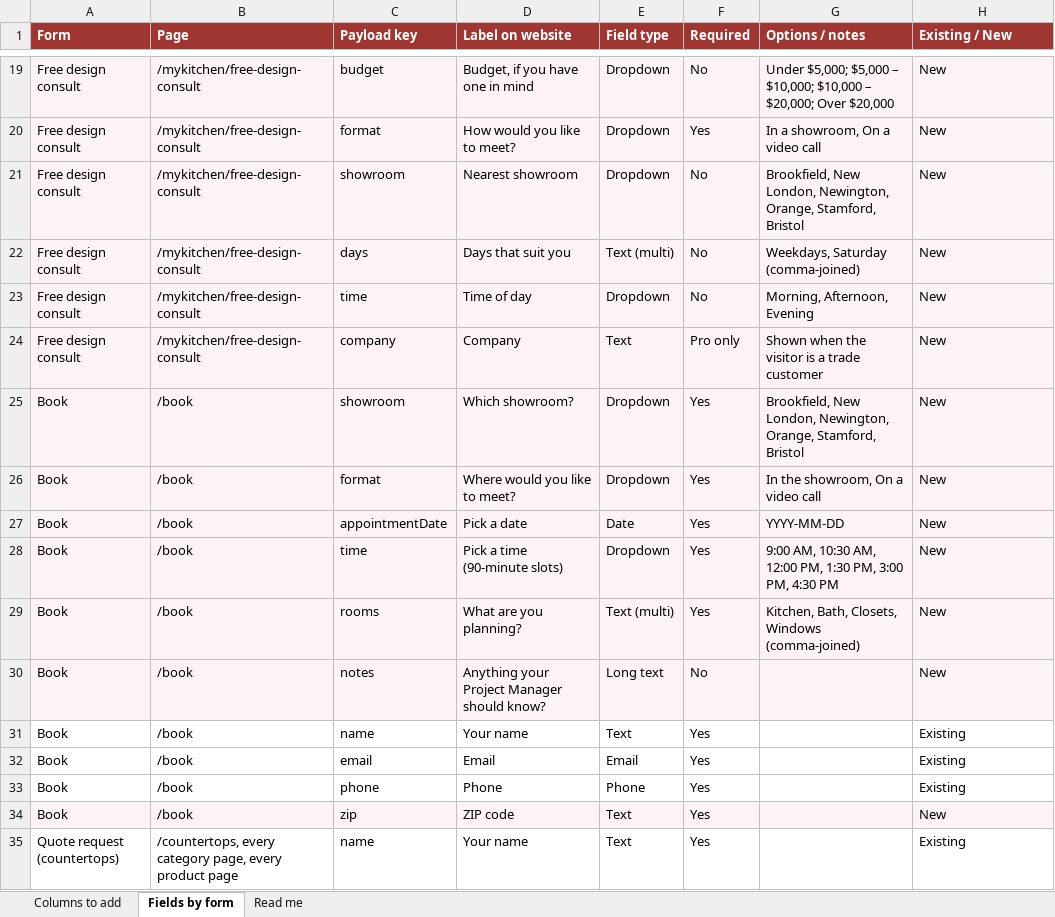
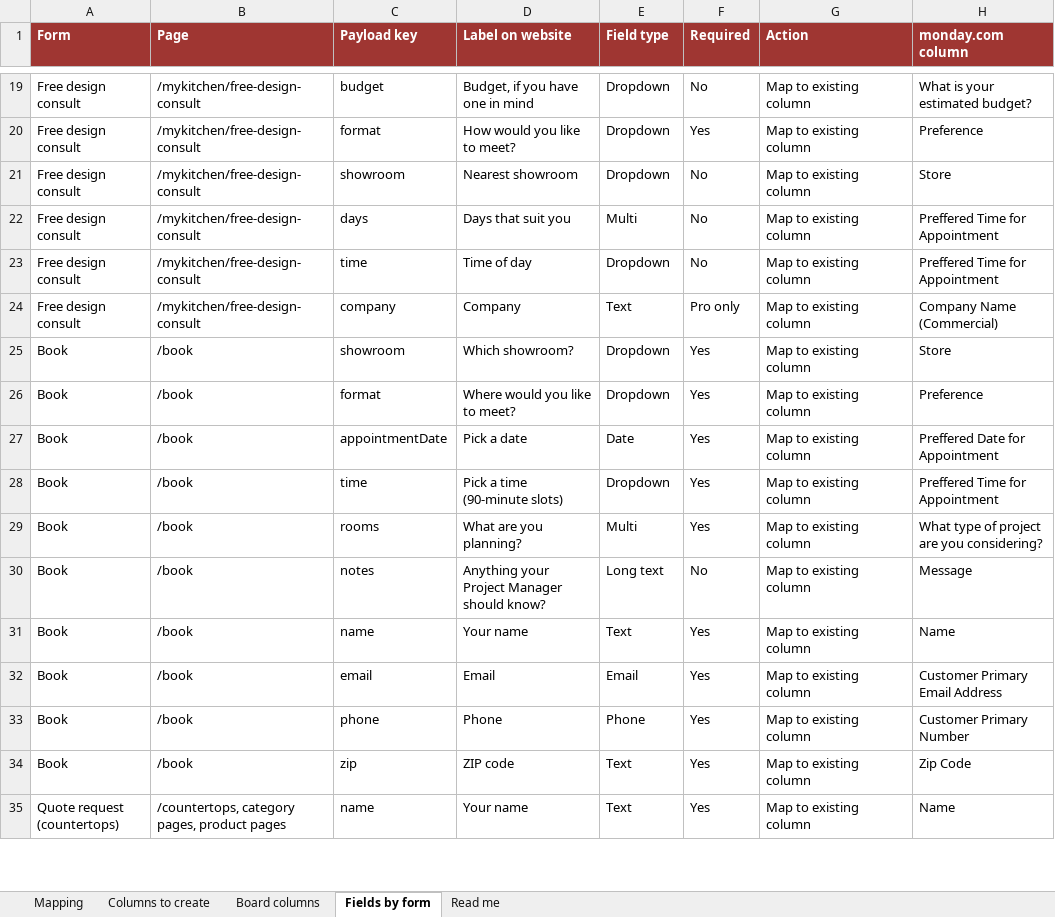
Before and after one commit to motts-codes/ek-catalyst, an Excel workbook: docs/EK-lead-fields-monday.xlsx, sheet Fields by form, drawn as a sheet; only a part is shown, gaps mark what is left out; values as stored, in another font and other column widths than the file's, no borders; the diff covers the shown part only; the diff names each change by its address in the sheet, - before the commit and + after, or states it on an @@ line.

```diff
--- a/docs/EK-lead-fields-monday.xlsx (sheet Fields by form)
+++ b/docs/EK-lead-fields-monday.xlsx (sheet Fields by form)
-sheet tab: Columns to add
+sheet tab: Mapping
+sheet tab: Columns to create
+sheet tab: Board columns
-G1: Options / notes
+G1: Action
-H1: Existing / New
+H1: monday.com column
-A19:H30 fill: #FDF3F5
+A19:H30 fill: none
-G19 (Action): Under $5,000; $5,000 – $10,000; $10,000 – $20,000; Over $20,000
+G19 (Action): Map to existing column
-H19 (monday.com column): New
+H19 (monday.com column): What is your estimated budget?
-G20 (Action): In a showroom, On a video call
+G20 (Action): Map to existing column
-H20 (monday.com column): New
+H20 (monday.com column): Preference
-G21 (Action): Brookfield, New London, Newington, Orange, Stamford, Bristol
+G21 (Action): Map to existing column
-H21 (monday.com column): New
+H21 (monday.com column): Store
-E22 (Field type): Text (multi)
+E22 (Field type): Multi
-G22 (Action): Weekdays, Saturday (comma-joined)
+G22 (Action): Map to existing column
-H22:H23 (monday.com column): New
+H22:H23 (monday.com column): Preffered Time for Appointment
-G23 (Action): Morning, Afternoon, Evening
+G23 (Action): Map to existing column
-G24 (Action): Shown when the visitor is a trade customer
+G24 (Action): Map to existing column
-H24 (monday.com column): New
+H24 (monday.com column): Company Name (Commercial)
-G25 (Action): Brookfield, New London, Newington, Orange, Stamford, Bristol
+G25 (Action): Map to existing column
-H25 (monday.com column): New
+H25 (monday.com column): Store
-G26 (Action): In the showroom, On a video call
+G26 (Action): Map to existing column
-H26 (monday.com column): New
+H26 (monday.com column): Preference
-G27 (Action): YYYY-MM-DD
+G27 (Action): Map to existing column
-H27 (monday.com column): New
+H27 (monday.com column): Preffered Date for Appointment
-G28 (Action): 9:00 AM, 10:30 AM, 12:00 PM, 1:30 PM, 3:00 PM, 4:30 PM
+G28 (Action): Map to existing column
-H28 (monday.com column): New
+H28 (monday.com column): Preffered Time for Appointment
-E29 (Field type): Text (multi)
+E29 (Field type): Multi
-G29 (Action): Kitchen, Bath, Closets, Windows (comma-joined)
+G29 (Action): Map to existing column
-H29 (monday.com column): New
+H29 (monday.com column): What type of project are you considering?
-G30:G35 (Action): (empty)
+G30:G35 (Action): Map to existing column
-H30 (monday.com column): New
+H30 (monday.com column): Message
-H31 (monday.com column): Existing
+H31 (monday.com column): Name
-H32 (monday.com column): Existing
+H32 (monday.com column): Customer Primary Email Address
-H33 (monday.com column): Existing
+H33 (monday.com column): Customer Primary Number
-A34:H34 fill: #FDF3F5
+A34:H34 fill: none
-H34 (monday.com column): New
+H34 (monday.com column): Zip Code
-B35 (Page): /countertops, every category page, every product page
+B35 (Page): /countertops, category pages, product pages
-H35 (monday.com column): Existing
+H35 (monday.com column): Name
```
Also changed, not shown: 121 edited cells and cell formats elsewhere in this sheet, sheet Mapping, sheet Read me, hidden cells, 1 other file.
